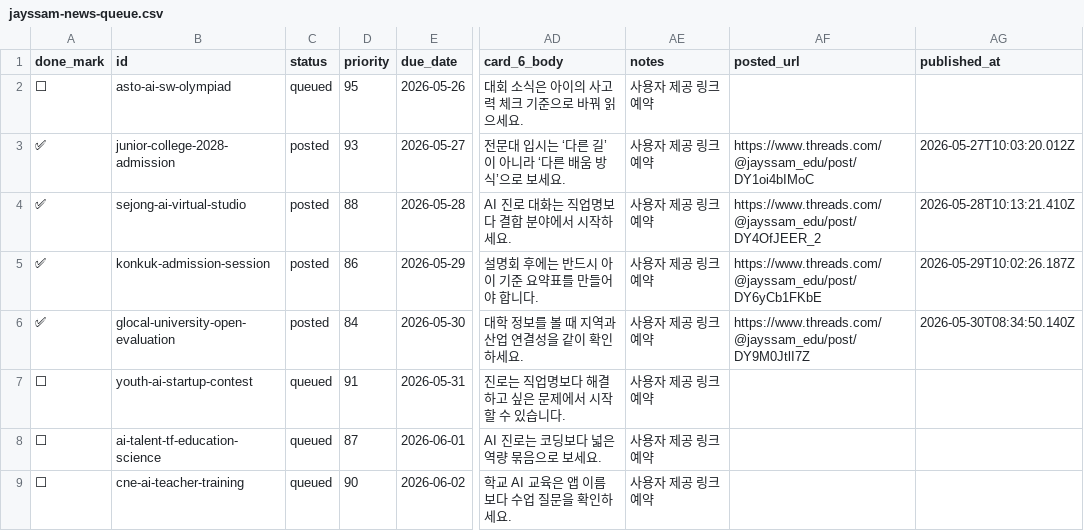
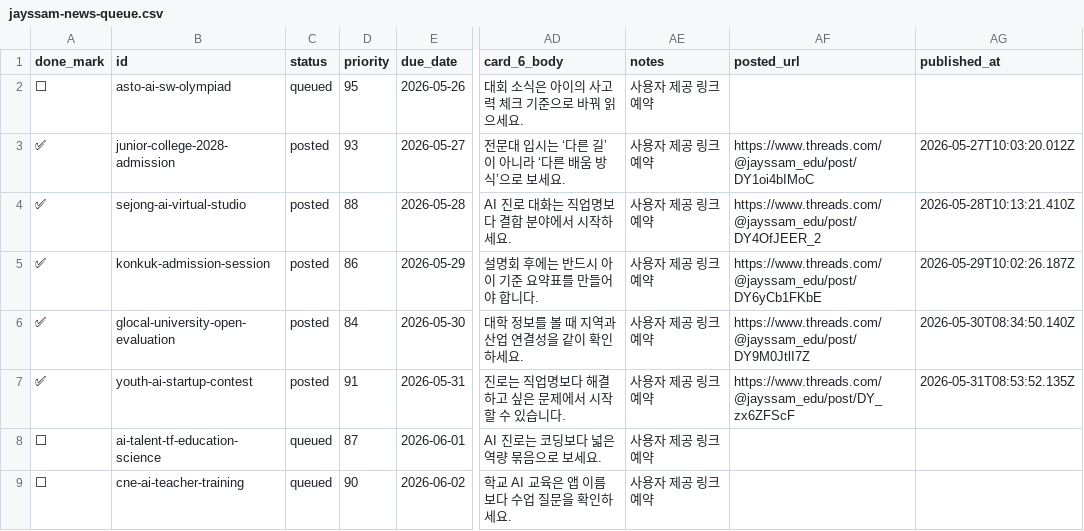
Before and after one commit to seosanjcom/jayssam-threads-automation, a CSV file: content/jayssam-news-queue.csv, drawn as a sheet; only a part is shown, gaps mark what is left out; the diff names each change by its address in the sheet, - before the commit and + after, or states it on an @@ line.

```diff
--- a/content/jayssam-news-queue.csv
+++ b/content/jayssam-news-queue.csv
-A7 (done_mark): ⬜
+A7 (done_mark): ✅
-C7 (status): queued
+C7 (status): posted
-AF7 (posted_url): (empty)
+AF7 (posted_url): https://www.threads.com/@jayssam_edu/post/DY_zx6ZFScF
-AG7 (published_at): (empty)
+AG7 (published_at): 2026-05-31T08:53:52.135Z
```
Also changed, not shown: 1 other file.
